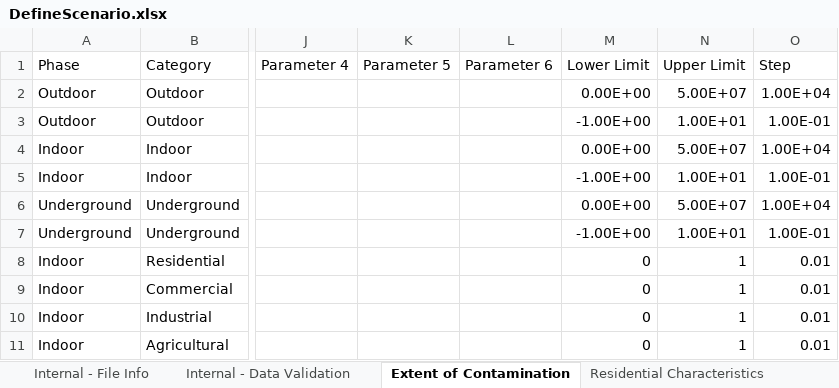
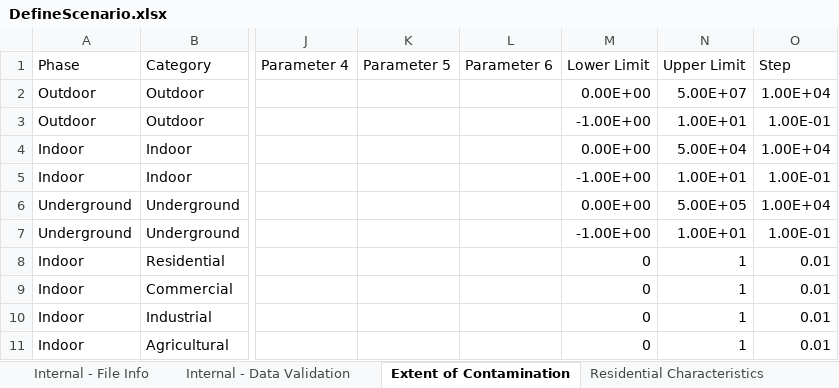
Before and after one commit to USEPA/EPADecon, an Excel workbook: InputFiles/DefineScenario.xlsx, sheet Extent of Contamination, drawn as a sheet; only a part is shown, gaps mark what is left out; values as stored, in another font and other column widths than the file's, no borders; conditional formats and table styles not drawn; the diff names each change by its address in the sheet, - before the commit and + after, or states it on an @@ line.

Commit message:
Updated contaminated area maximums

```diff
--- a/InputFiles/DefineScenario.xlsx (sheet Extent of Contamination)
+++ b/InputFiles/DefineScenario.xlsx (sheet Extent of Contamination)
-N4 (Upper Limit): 5.00E+07
+N4 (Upper Limit): 5.00E+04
-N6 (Upper Limit): 5.00E+07
+N6 (Upper Limit): 5.00E+05
```
